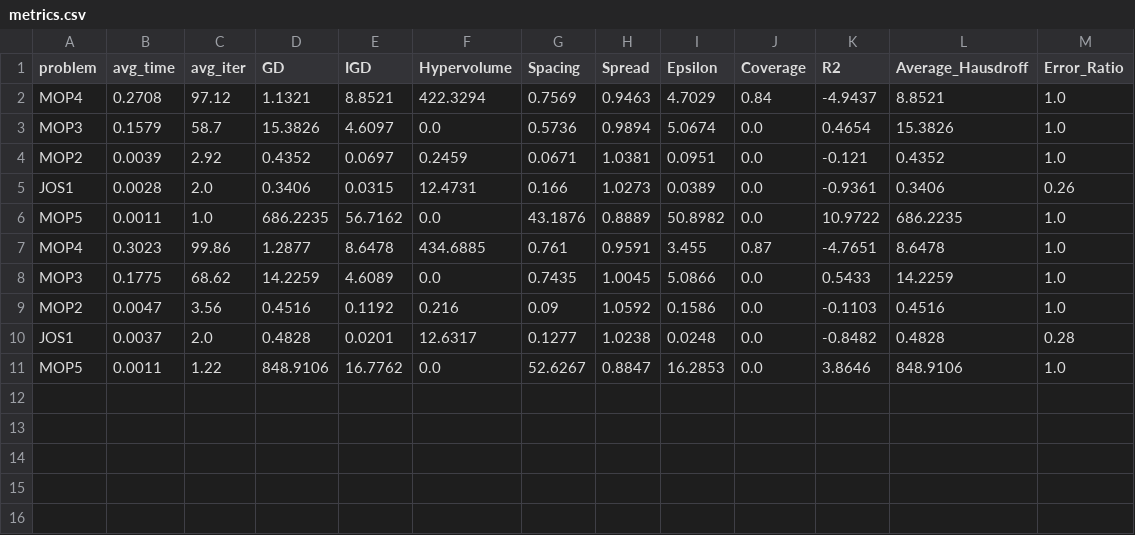
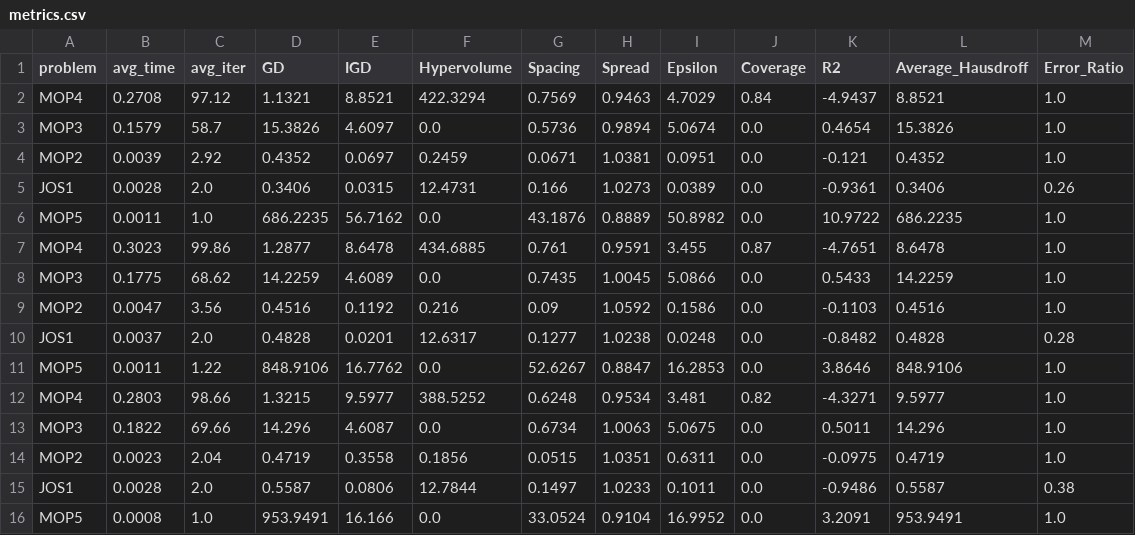
Before and after one commit to ursaj123/Multi-Objective-Optimization, a CSV file: methods/Steepest_Gradient_Descent_MOP/results/metrics.csv, drawn as a sheet.

```diff
--- a/methods/Steepest_Gradient_Descent_MOP/results/metrics.csv
+++ b/methods/Steepest_Gradient_Descent_MOP/results/metrics.csv
@@ -11 +11,6 @@ JOS1,0.0037,2.0,0.4828,0.0201,12.6317,0.1277,1.0238,0.0248,0.0,-0.8482,0.4828,0.
 MOP5,0.0011,1.22,848.9106,16.7762,0.0,52.6267,0.8847,16.2853,0.0,3.8646,848.9106,1.0
+MOP4,0.2803,98.66,1.3215,9.5977,388.5252,0.6248,0.9534,3.481,0.82,-4.3271,9.5977,1.0
+MOP3,0.1822,69.66,14.296,4.6087,0.0,0.6734,1.0063,5.0675,0.0,0.5011,14.296,1.0
+MOP2,0.0023,2.04,0.4719,0.3558,0.1856,0.0515,1.0351,0.6311,0.0,-0.0975,0.4719,1.0
+JOS1,0.0028,2.0,0.5587,0.0806,12.7844,0.1497,1.0233,0.1011,0.0,-0.9486,0.5587,0.38
+MOP5,0.0008,1.0,953.9491,16.166,0.0,33.0524,0.9104,16.9952,0.0,3.2091,953.9491,1.0
```
Also changed, not shown: 9 other files.
